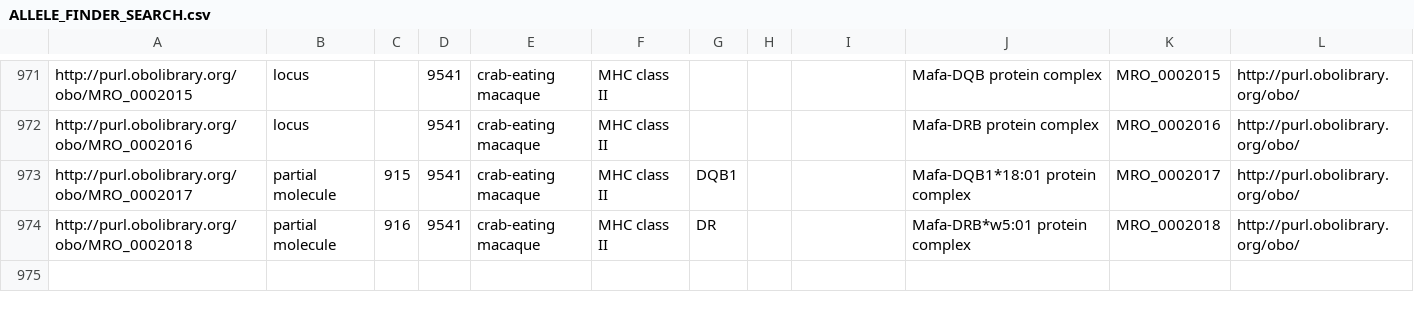
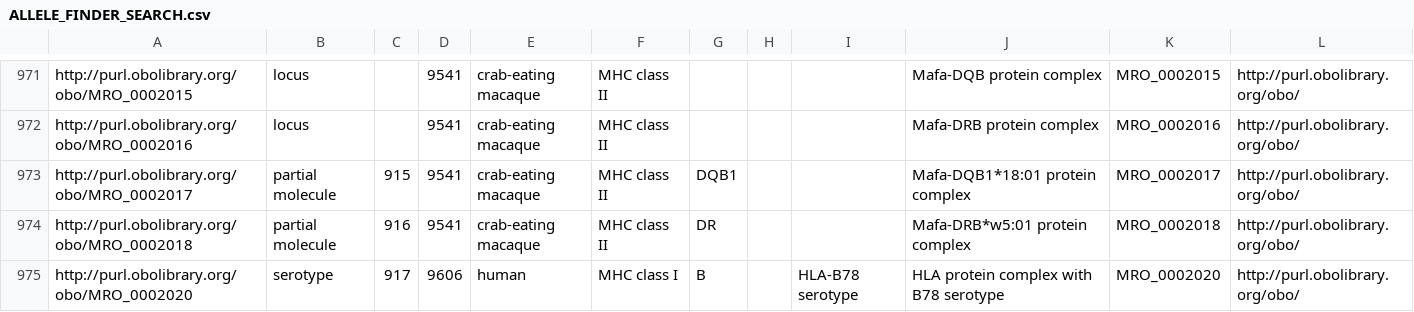
Before and after one commit to IEDB/MRO, a CSV file: iedb/ALLELE_FINDER_SEARCH.csv, drawn as a sheet; only a part is shown, gaps mark what is left out; the diff names each change by its address in the sheet, - before the commit and + after, or states it on an @@ line.

Commit message:
Add HLA-B78 serotype and serotype molecule

```diff
--- a/iedb/ALLELE_FINDER_SEARCH.csv
+++ b/iedb/ALLELE_FINDER_SEARCH.csv
+row 975: http://purl.obolibrary.org/obo/MRO_0002020 | serotype | 917 | 9606 | human | MHC class I | B |  | HLA-B78 serotype | HLA protein complex with B78 serotype | MRO_0002020 | http://purl.obolibrary.org/obo/
```
Also changed, not shown: iedb/ALLELE_FINDER_NAMES.csv, iedb/ALLELE_FINDER_TREE.csv, 7 other files.
